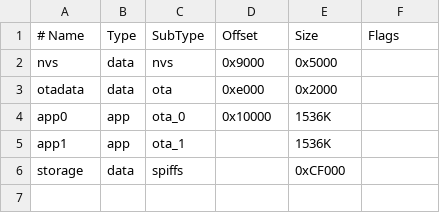
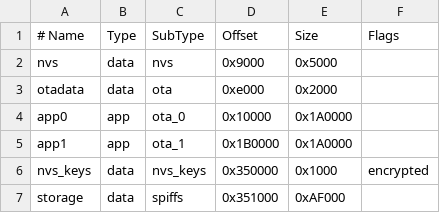
Before and after one commit to mafius22/smart-fridge, a CSV file: firmware/partitions.csv, drawn as a sheet; addresses are those after the commit; the diff names each change by its address in the sheet, - before the commit and + after, or states it on an @@ line.

Commit message:
feat(firmware): rollback po nieudanym OTA i nowa tablica partycji
- Nowy firmware po OTA musi polaczyc sie z MQTT w 15 min, inaczej bootloader wraca do poprzedniego (CONFIG_BOOTLOADER_APP_ROLLBACK_ENABLE).

- Sloty OTA 1536K -> 1664K (obraz zajmowal 96.6%), partycja nvs_keys pod przyszle szyfrowanie NVS, bufor offline 700K.

- Bufory HTTP OTA 4096/2048 B: przekierowanie z GitHub Releases nie miescilo sie w 512 B (Out of buffer).

- sdkconfig.defaults: partycje, rollback, -Os, bundle CA CMN, BLE - zeby projekt budowal sie po sklonowaniu.

```diff
--- a/firmware/partitions.csv
+++ b/firmware/partitions.csv
-E4:E5 (Size): 1536K
+E4:E5 (Size): 0x1A0000
-D5 (Offset): (empty)
+D5 (Offset): 0x1B0000
+row 6: nvs_keys | data | nvs_keys | 0x350000 | 0x1000 | encrypted
-D7 (Offset): (empty)
+D7 (Offset): 0x351000
-E7 (Size): 0xCF000
+E7 (Size): 0xAF000
```
Also changed, not shown: 6 other files.
